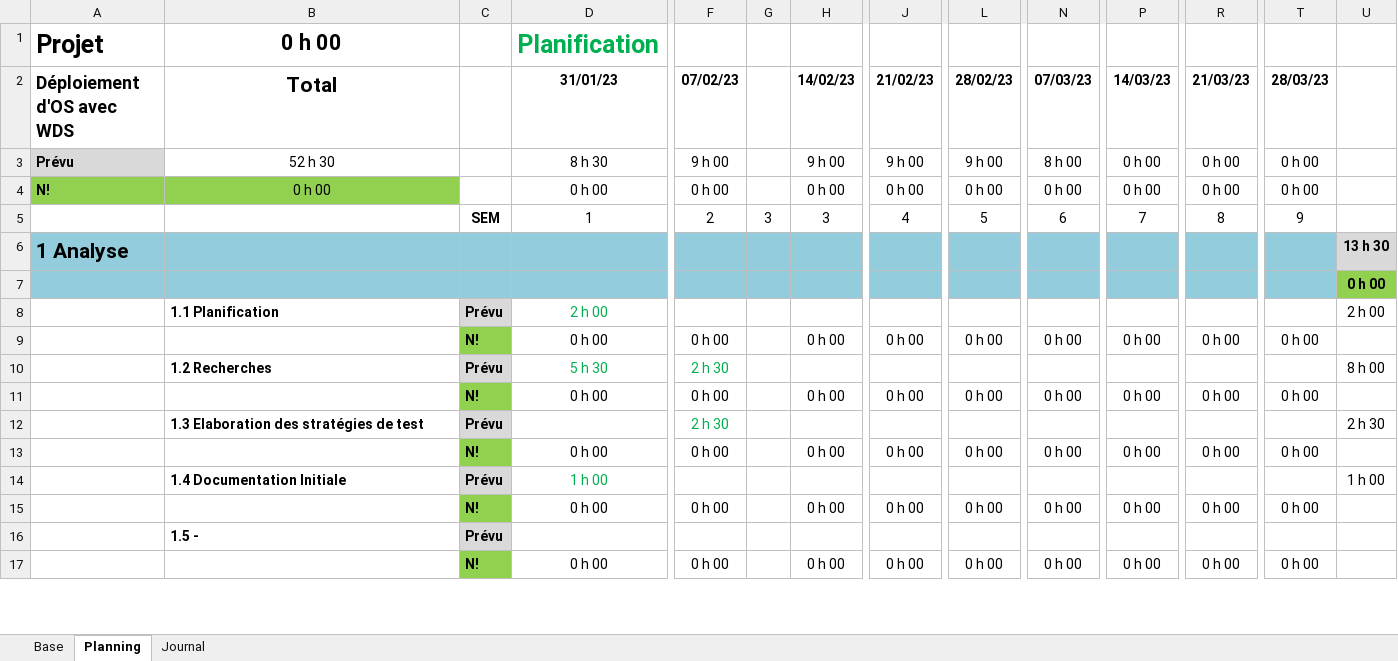
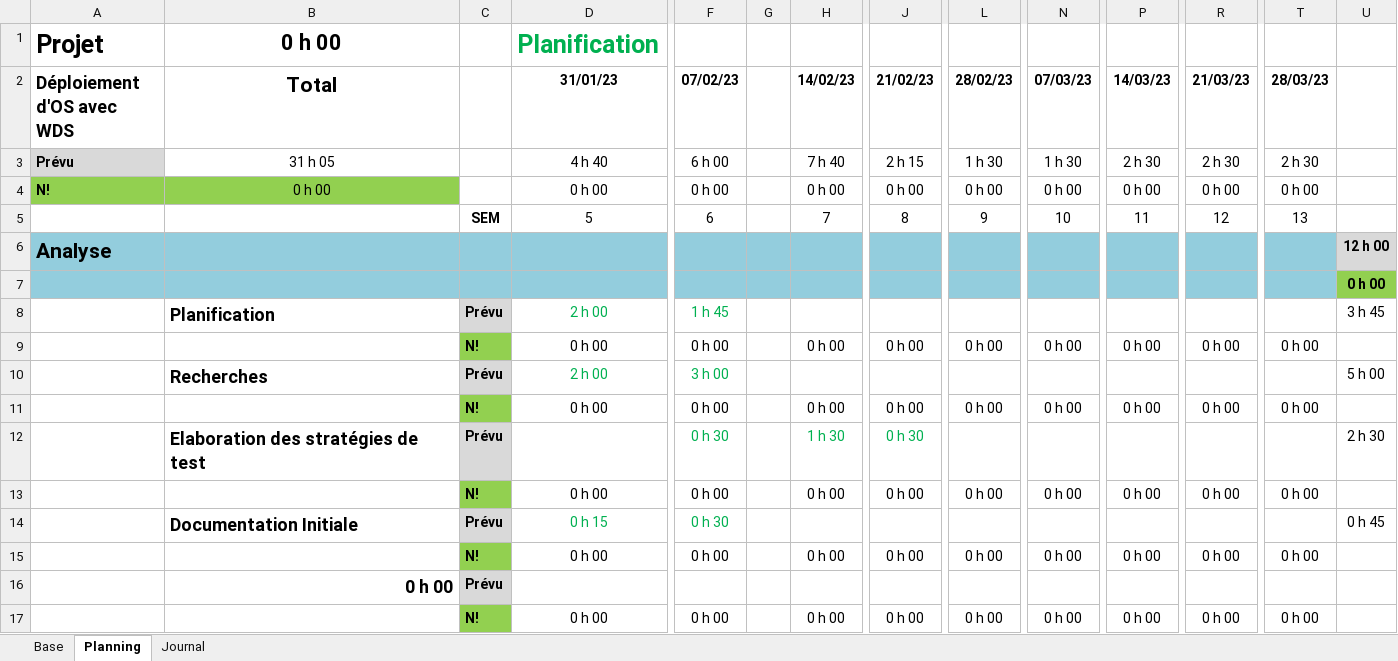
Before and after one commit to TheoGhielmini/Pre-TPI, an Excel workbook: Documentations/Projets Planification.xlsm, sheet Planning, drawn as a sheet; only a part is shown, gaps mark what is left out; values as stored, in another font and other column widths than the file's, no borders; conditional formats not drawn; removed rows and columns are numbered as before the commit, all else as after; rows hold the shown columns only; the diff covers the shown part only; the diff names each change by its address in the sheet, - before the commit and + after, or states it on an @@ line.

Commit message:
Changement dans la planifiaction

```diff
--- a/Documentations/Projets Planification.xlsm (sheet Planning)
+++ b/Documentations/Projets Planification.xlsm (sheet Planning)
-B3 (Total): 52 h 30
+B3 (Total): 31 h 05
-D3 (31/01/23): 8 h 30
+D3 (31/01/23): 4 h 40
-F3 (07/02/23): 9 h 00
+F3 (07/02/23): 6 h 00
-H3 (14/02/23): 9 h 00
+H3 (14/02/23): 7 h 40
-J3 (21/02/23): 9 h 00
+J3 (21/02/23): 2 h 15
-L3 (28/02/23): 9 h 00
+L3 (28/02/23): 1 h 30
-N3 (07/03/23): 8 h 00
+N3 (07/03/23): 1 h 30
-P3 (14/03/23): 0 h 00
+P3 (14/03/23): 2 h 30
-R3 (21/03/23): 0 h 00
+R3 (21/03/23): 2 h 30
-T3 (28/03/23): 0 h 00
+T3 (28/03/23): 2 h 30
-row 5:  |  | SEM | 1 | 2 | 3 | 3 | 4 | 5 | 6 | 7 | 8 | 9
-row 6: 1 Analyse |  |  |  |  |  |  |  |  |  |  |  |  | 13 h 30
+row 5:  |  | SEM | 5 | 6 |  | 7 | 8 | 9 | 10 | 11 | 12 | 13
+row 6: Analyse |  |  |  |  |  |  |  |  |  |  |  |  | 12 h 00
-B8 (Total): 1.1 Planification
+B8 (Total): Planification
@@ B8 text size: larger @@
-F8 (07/02/23): (empty)
+F8 (07/02/23): 1 h 45
-U8: 2 h 00
+U8: 3 h 45
-B10 (Total): 1.2 Recherches
+B10 (Total): Recherches
@@ B10 text size: larger @@
-D10 (31/01/23): 5 h 30
+D10 (31/01/23): 2 h 00
-F10 (07/02/23): 2 h 30
+F10 (07/02/23): 3 h 00
-U10: 8 h 00
+U10: 5 h 00
-B12 (Total): 1.3 Elaboration des stratégies de test
+B12 (Total): Elaboration des stratégies de test
@@ B12 text size: larger @@
-F12 (07/02/23): 2 h 30
+F12 (07/02/23): 0 h 30
-H12 (14/02/23): (empty)
+H12 (14/02/23): 1 h 30
-J12 (21/02/23): (empty)
+J12 (21/02/23): 0 h 30
-row 14:  | 1.4 Documentation Initiale | Prévu | 1 h 00 |  |  |  |  |  |  |  |  |  | 1 h 00
+row 14:  | Documentation Initiale | Prévu | 0 h 15 | 0 h 30 |  |  |  |  |  |  |  |  | 0 h 45
-B16 (Total): 1.5 -
+B16 (Total): 0 h 00
@@ B16 text size: larger @@
```
Also changed, not shown: 23 added rows, 19 removed rows, 3 edited cells and cell formats elsewhere in this sheet, sheet Base, formulas that keep their value.
